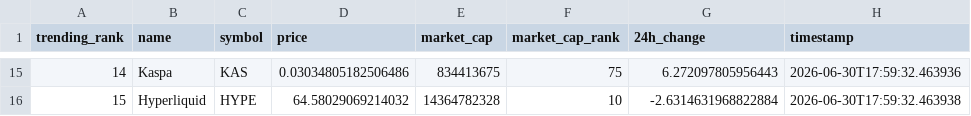
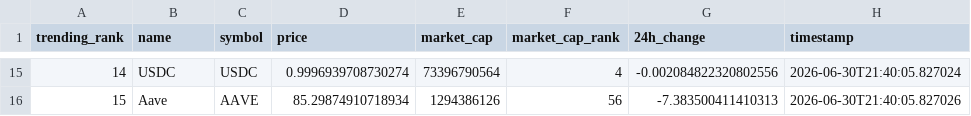
Before and after one commit to DKowarsch/crypto-trends-tracker, a CSV file: crypto_data.csv, drawn as a sheet; only a part is shown, gaps mark what is left out; the diff covers the shown part only.

```diff
--- a/crypto_data.csv
+++ b/crypto_data.csv
@@ -15,2 +15,2 @@ trending_rank,name,symbol,price,market_cap,market_cap_rank,24h_change,timestamp
-14,Kaspa,KAS,0.03034805182506486,834413675,75,6.272097805956443,2026-06-30T17:59:32.463936
-15,Hyperliquid,HYPE,64.58029069214032,14364782328,10,-2.6314631968822884,2026-06-30T17:59:32.463938
+14,USDC,USDC,0.9996939708730274,73396790564,4,-0.002084822320802556,2026-06-30T21:40:05.827024
+15,Aave,AAVE,85.29874910718934,1294386126,56,-7.383500411410313,2026-06-30T21:40:05.827026
```
Also changed, not shown: 82 edited cells elsewhere in this file, 1 other file.
